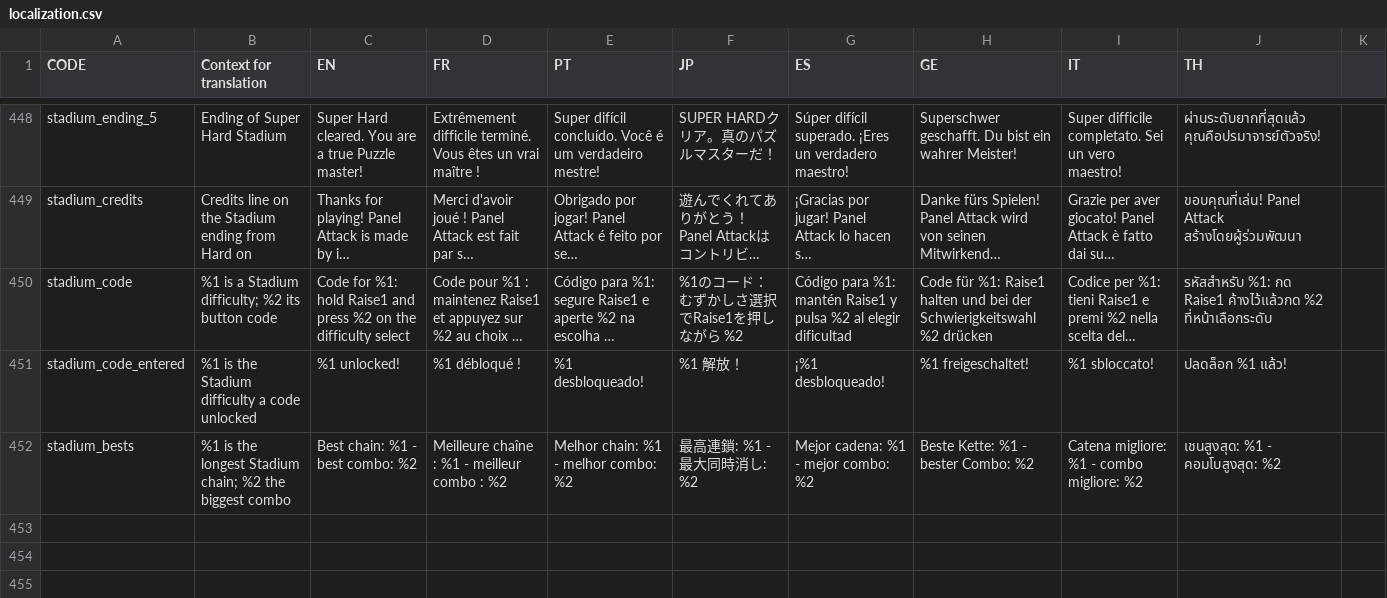
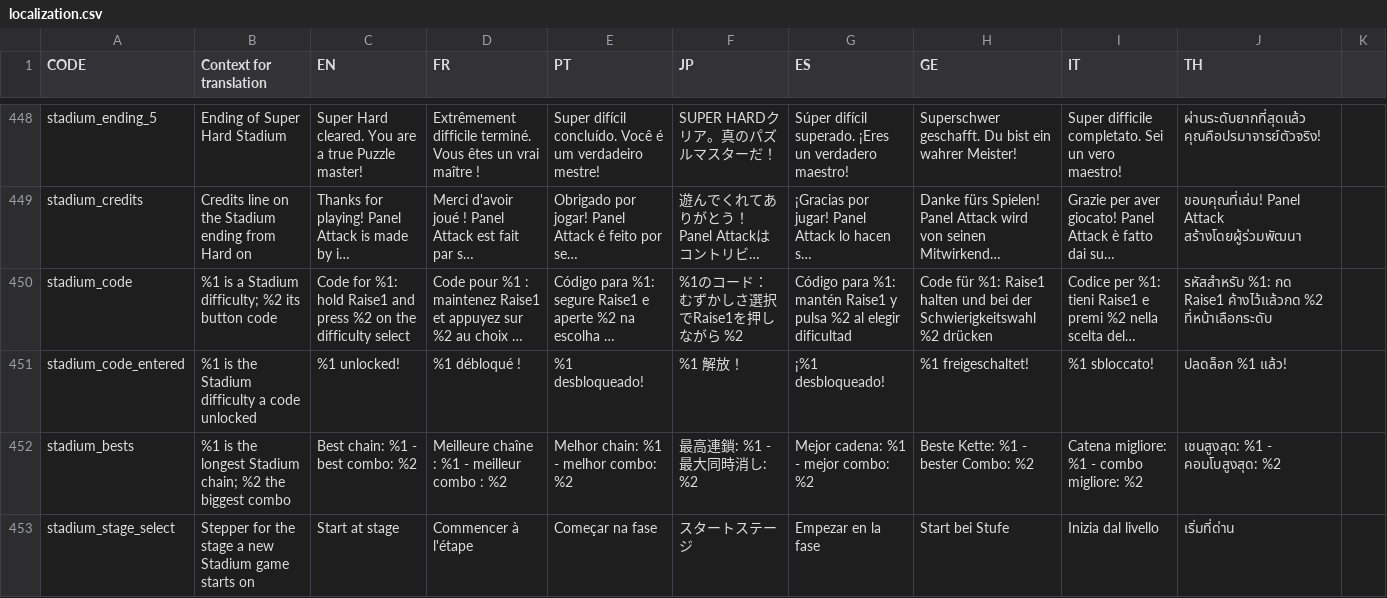
Before and after one commit to Michael-A-Costa/panel-game, a CSV file: client/assets/localization.csv, drawn as a sheet; only a part is shown, gaps mark what is left out; long unchanged cells end in ….

Commit message:
Stadium: PPL's stage select after a clear, and a whole-run play-through test
StadiumPlaythrough (run by name) plays Easy 2D, Very Hard 3D and Super Hard 2D through the room and
ClientMatch with a CPU in the player's seat and checks every step against PPL's rules: stage order,
story screens, continues, the boss's rematch rule, the ending, saved run and records. Plan records
the decision to keep all characters open instead of PPL's 2P character unlock.

```diff
--- a/client/assets/localization.csv
+++ b/client/assets/localization.csv
@@ -733 +733,2 @@ stadium_code_entered,%1 is the Stadium difficulty a code unlocked,%1 unlocked!,%
 stadium_bests,%1 is the longest Stadium chain; %2 the biggest combo,Best chain: %1 - best combo: %2,Meilleure chaîne : %1 - meilleur combo : %2,Melhor chain: %1 - melhor combo: %2,最高連鎖: %1 - 最大同時消し: %2,Mejor cadena: %1 - mejor combo: %2,Beste Kette: %1 - bester Combo: %2,Catena migliore: %1 - combo migliore: %2,เชนสูงสุด: %1 - คอมโบสูงสุด: %2
+stadium_stage_select,Stepper for the stage a new Stadium game starts on,Start at stage,Commencer à l'étape,Começar na fase,スタートステージ,Empezar en la fase,Start bei Stufe,Inizia dal livello,เริ่มที่ด่าน
```
Also changed, not shown: 6 other files.
